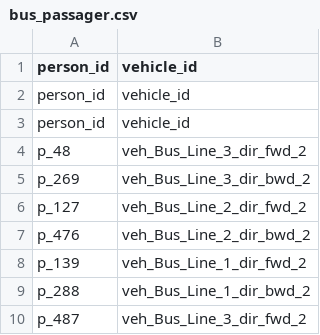
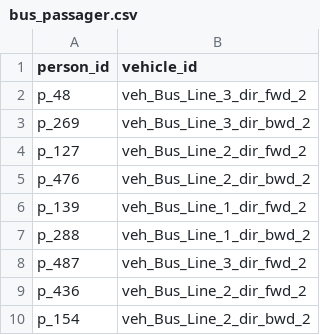
Before and after one commit to quan10082003/Refactor1_DanhgiaTongtheMangxeBus, a CSV file: data/simple_scenario/scoring/ridership/bus_passager.csv, drawn as a sheet; only a part is shown; the shorter side is filled out with more unchanged rows.

```diff
--- a/data/simple_scenario/scoring/ridership/bus_passager.csv
+++ b/data/simple_scenario/scoring/ridership/bus_passager.csv
@@ -1,4 +1,2 @@
 person_id,vehicle_id
-person_id,vehicle_id
-person_id,vehicle_id
 p_48,veh_Bus_Line_3_dir_fwd_2
```
Also changed, not shown: data/simple_scenario/scoring/otp/bus_delay_at_stop.csv, 10 other files.
